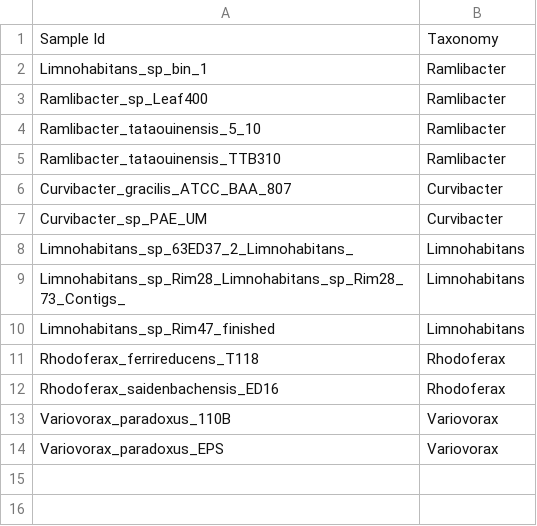
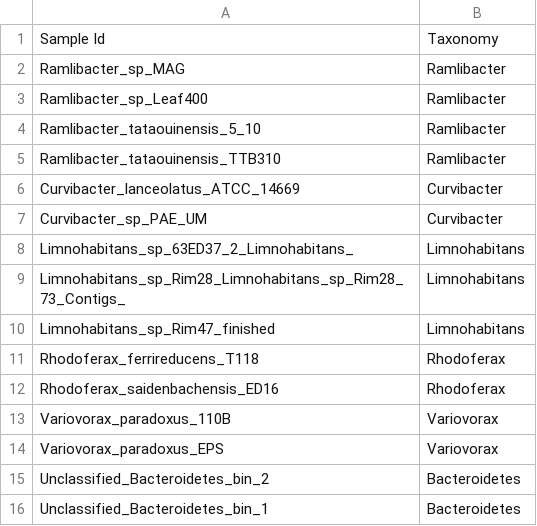
Before and after one commit to rprops/Ramlibacter--CW, a TSV file: IMG_annotation/STAMP_profiles/group_file.tsv, drawn as a sheet.

```diff
--- a/IMG_annotation/STAMP_profiles/group_file.tsv
+++ b/IMG_annotation/STAMP_profiles/group_file.tsv
@@ -1,3 +1,3 @@
 Sample Id	Taxonomy
-Limnohabitans_sp_bin_1	Ramlibacter
+Ramlibacter_sp_MAG	Ramlibacter
 Ramlibacter_sp_Leaf400	Ramlibacter
@@ -5,3 +5,3 @@ Ramlibacter_tataouinensis_5_10	Ramlibacter
 Ramlibacter_tataouinensis_TTB310	Ramlibacter
-Curvibacter_gracilis_ATCC_BAA_807	Curvibacter
+Curvibacter_lanceolatus_ATCC_14669	Curvibacter
 Curvibacter_sp_PAE_UM	Curvibacter
@@ -14 +14,3 @@ Variovorax_paradoxus_110B	Variovorax
 Variovorax_paradoxus_EPS	Variovorax
+Unclassified_Bacteroidetes_bin_2	Bacteroidetes
+Unclassified_Bacteroidetes_bin_1	Bacteroidetes
```
Also changed, not shown: 40 other files.
